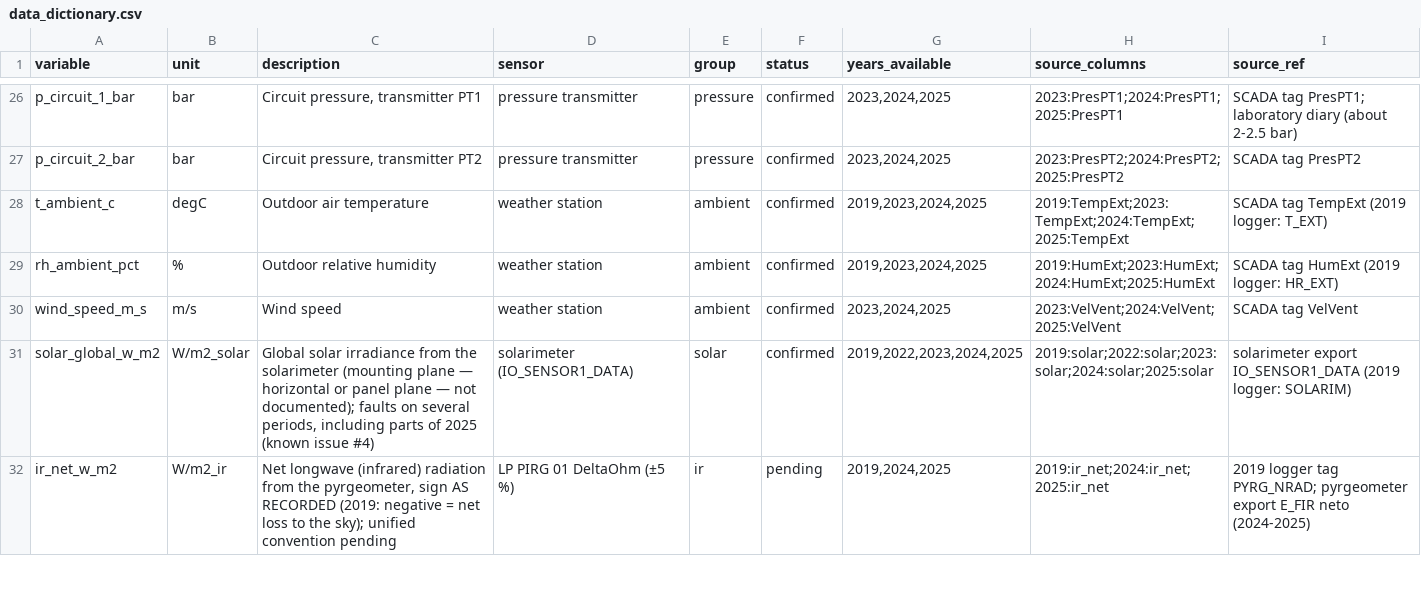
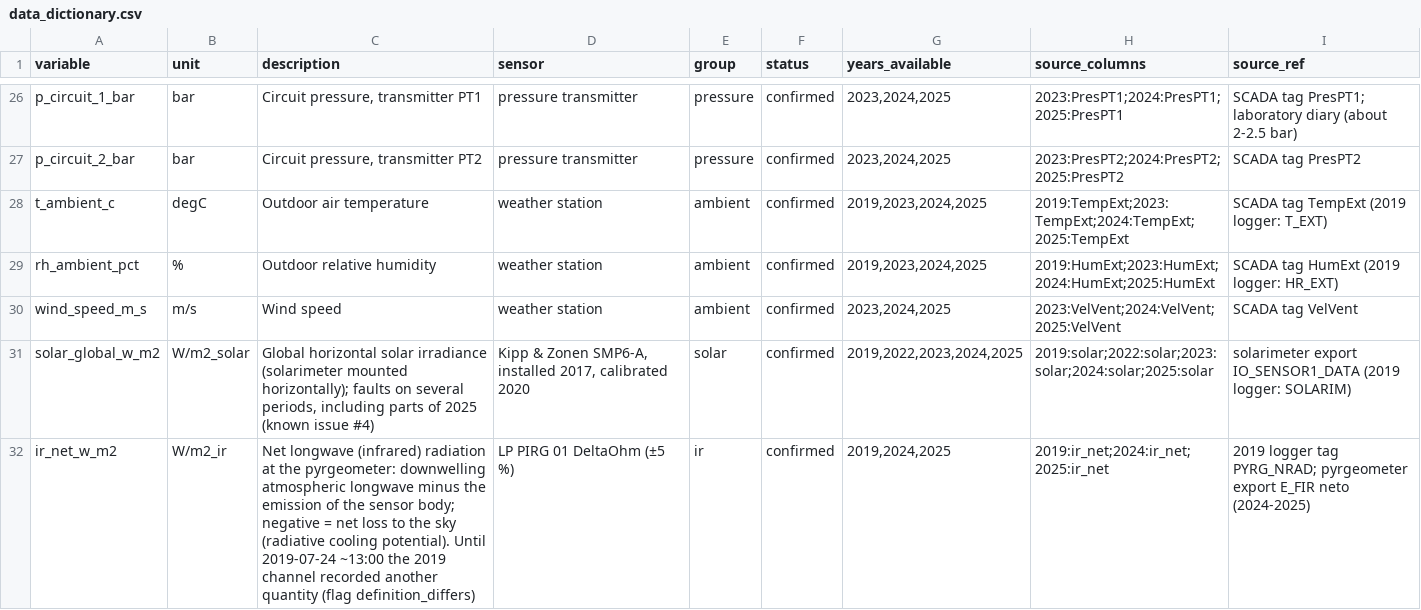
Before and after one commit to SEMBAC/rce-dataset, a CSV file: docs/data_dictionary.csv, drawn as a sheet; only a part is shown, gaps mark what is left out; the diff covers the shown part only.

```diff
--- a/docs/data_dictionary.csv
+++ b/docs/data_dictionary.csv
@@ -30,3 +30,3 @@ rh_ambient_pct,%,Outdoor relative humidity,weather station,ambient,confirmed,"20
 wind_speed_m_s,m/s,Wind speed,weather station,ambient,confirmed,"2023,2024,2025",2023:VelVent;2024:VelVent;2025:VelVent,SCADA tag VelVent
-solar_global_w_m2,W/m2_solar,"Global solar irradiance from the solarimeter (mounting plane — horizontal or panel plane — not documented); faults on several periods, including parts of 2025 (known issue #4)",solarimeter (IO_SENSOR1_DATA),solar,confirmed,"2019,2022,2023,2024,2025",2019:solar;2022:solar;2023:solar;2024:solar;2025:solar,solarimeter export IO_SENSOR1_DATA (2019 logger: SOLARIM)
-ir_net_w_m2,W/m2_ir,"Net longwave (infrared) radiation from the pyrgeometer, sign AS RECORDED (2019: negative = net loss to the sky); unified convention pending",LP PIRG 01 DeltaOhm (±5 %),ir,pending,"2019,2024,2025",2019:ir_net;2024:ir_net;2025:ir_net,2019 logger tag PYRG_NRAD; pyrgeometer export E_FIR neto (2024-2025)
+solar_global_w_m2,W/m2_solar,"Global horizontal solar irradiance (solarimeter mounted horizontally); faults on several periods, including parts of 2025 (known issue #4)","Kipp & Zonen SMP6-A, installed 2017, calibrated 2020",solar,confirmed,"2019,2022,2023,2024,2025",2019:solar;2022:solar;2023:solar;2024:solar;2025:solar,solarimeter export IO_SENSOR1_DATA (2019 logger: SOLARIM)
+ir_net_w_m2,W/m2_ir,Net longwave (infrared) radiation at the pyrgeometer: downwelling atmospheric longwave minus the emission of the sensor body; negative = net loss to the sky (radiative cooling potential). Until 2019-07-24 ~13:00 the 2019 channel recorded another quantity (flag definition_differs),LP PIRG 01 DeltaOhm (±5 %),ir,confirmed,"2019,2024,2025",2019:ir_net;2024:ir_net;2025:ir_net,2019 logger tag PYRG_NRAD; pyrgeometer export E_FIR neto (2024-2025)
```
Also changed, not shown: 2 added rows and 2 edited cells elsewhere in this file, labels/days.csv, quality/daily_qc.csv, 24 other files.
